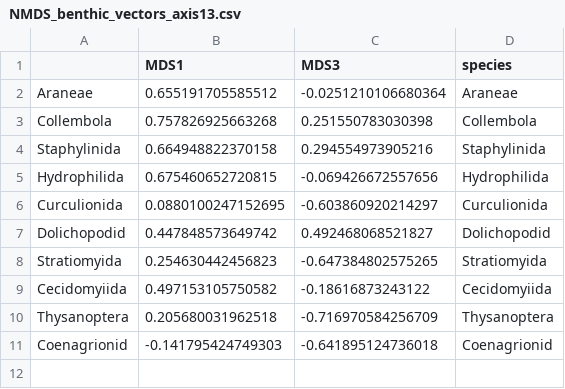
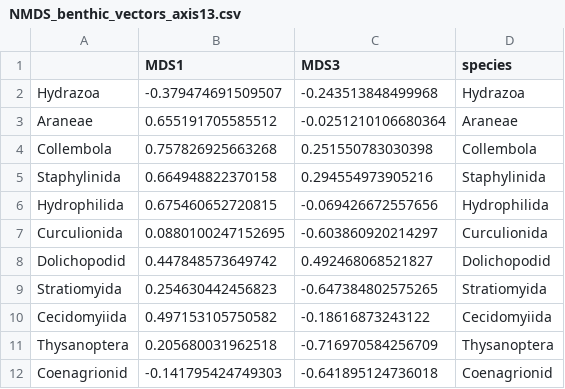
Before and after one commit to cdrobich/PhD3.InvertCommunity, a CSV file: Data/Aquatic/NMDS/NMDS_benthic_vectors_axis13.csv, drawn as a sheet.

```diff
--- a/Data/Aquatic/NMDS/NMDS_benthic_vectors_axis13.csv
+++ b/Data/Aquatic/NMDS/NMDS_benthic_vectors_axis13.csv
@@ -1,2 +1,3 @@
 "","MDS1","MDS3","species"
+"Hydrazoa",-0.379474691509507,-0.243513848499968,"Hydrazoa"
 "Araneae",0.655191705585512,-0.0251210106680364,"Araneae"
```
Also changed, not shown: Data/Aquatic/NMDS/NMDS_benthic_vectors_axis12.csv, 6 other files.
